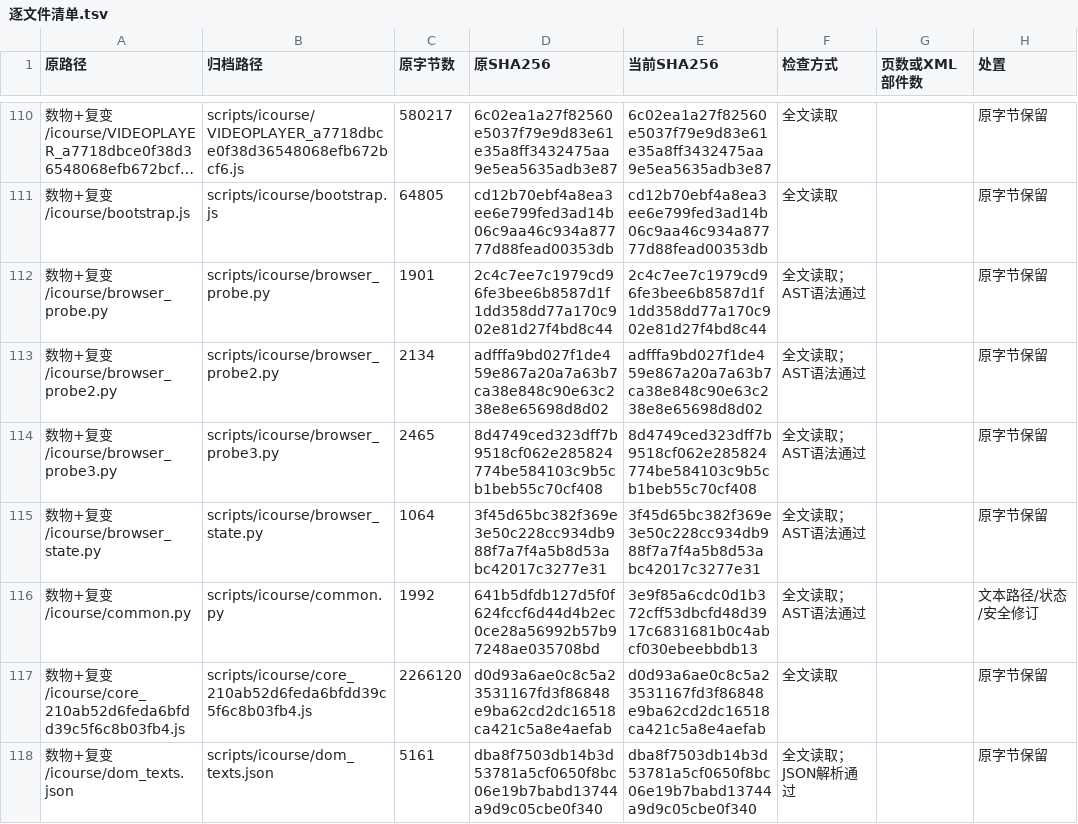
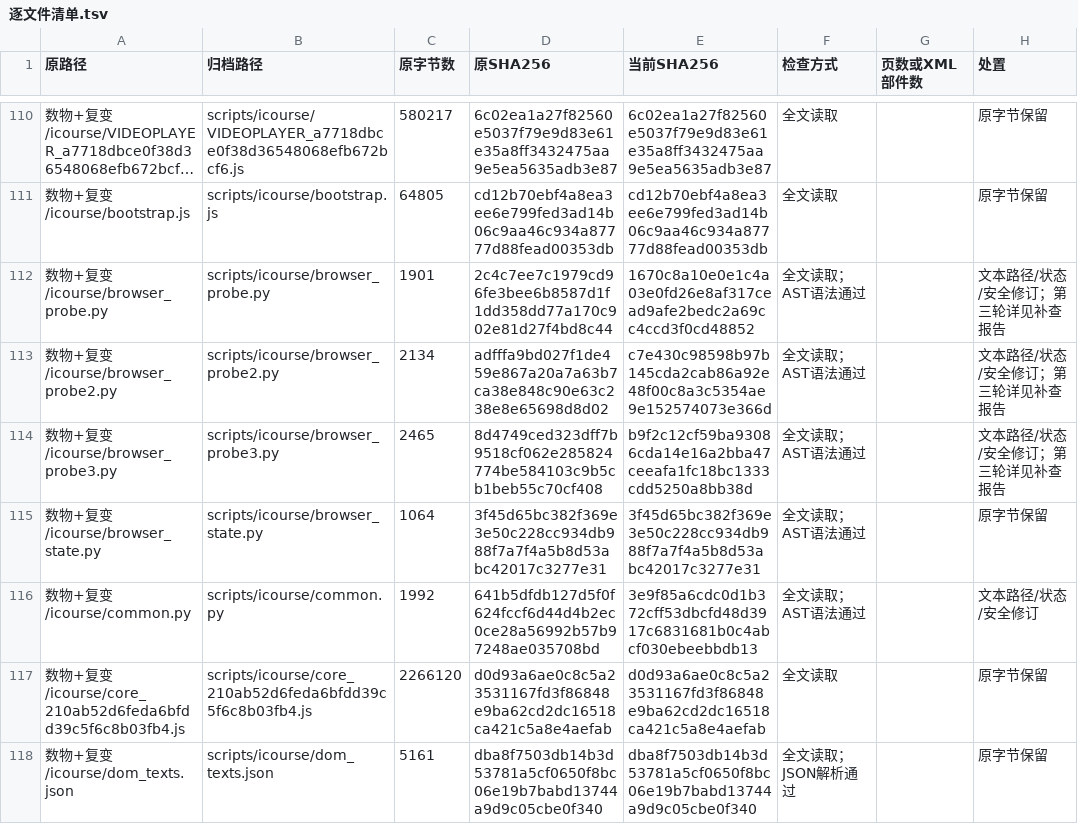
Before and after one commit to sunccchengze/zixue2026, a TSV file: 维护记录/2026-10-05/逐文件清单.tsv, drawn as a sheet; only a part is shown, gaps mark what is left out; long unchanged cells end in …; the diff covers the shown part only; the diff names each change by its address in the sheet, - before the commit and + after, or states it on an @@ line.

```diff
--- a/维护记录/2026-10-05/逐文件清单.tsv
+++ b/维护记录/2026-10-05/逐文件清单.tsv
-E112 (当前SHA256): 2c4c7ee7c1979cd96fe3bee6b8587d1f1dd358dd77a170c902e81d27f4bd8c44
+E112 (当前SHA256): 1670c8a10e0e1c4a03e0fd26e8af317cead9afe2bedc2a69cc4ccd3f0cd48852
-H112:H114 (处置): 原字节保留
+H112:H114 (处置): 文本路径/状态/安全修订；第三轮详见补查报告
-E113 (当前SHA256): adfffa9bd027f1de459e867a20a7a63b7ca38e848c90e63c238e8e65698d8d02
+E113 (当前SHA256): c7e430c98598b97b145cda2cab86a92e48f00c8a3c5354ae9e152574073e366d
-E114 (当前SHA256): 8d4749ced323dff7b9518cf062e285824774be584103c9b5cb1beb55c70cf408
+E114 (当前SHA256): b9f2c12cf59ba93086cda14e16a2bba47ceeafa1fc18bc1333cdd5250a8bb38d
```
Also changed, not shown: 30 edited cells elsewhere in this file, 工程力学/课程资源/理论力学MOOC/manifest.csv, 24 other files.
